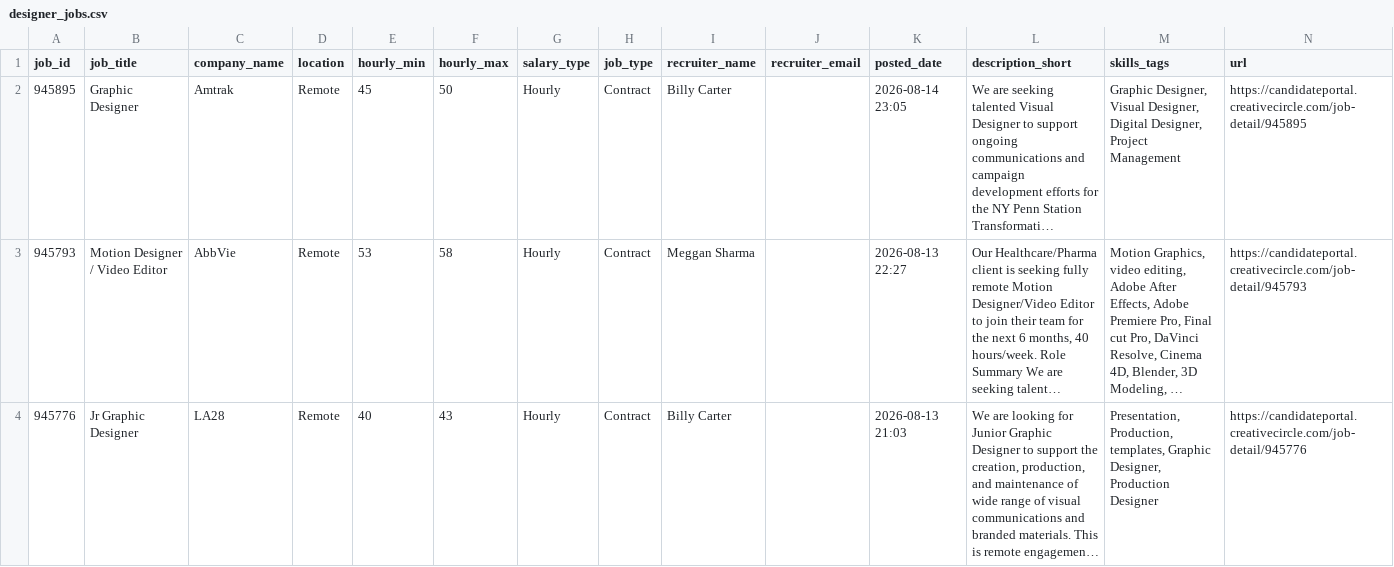
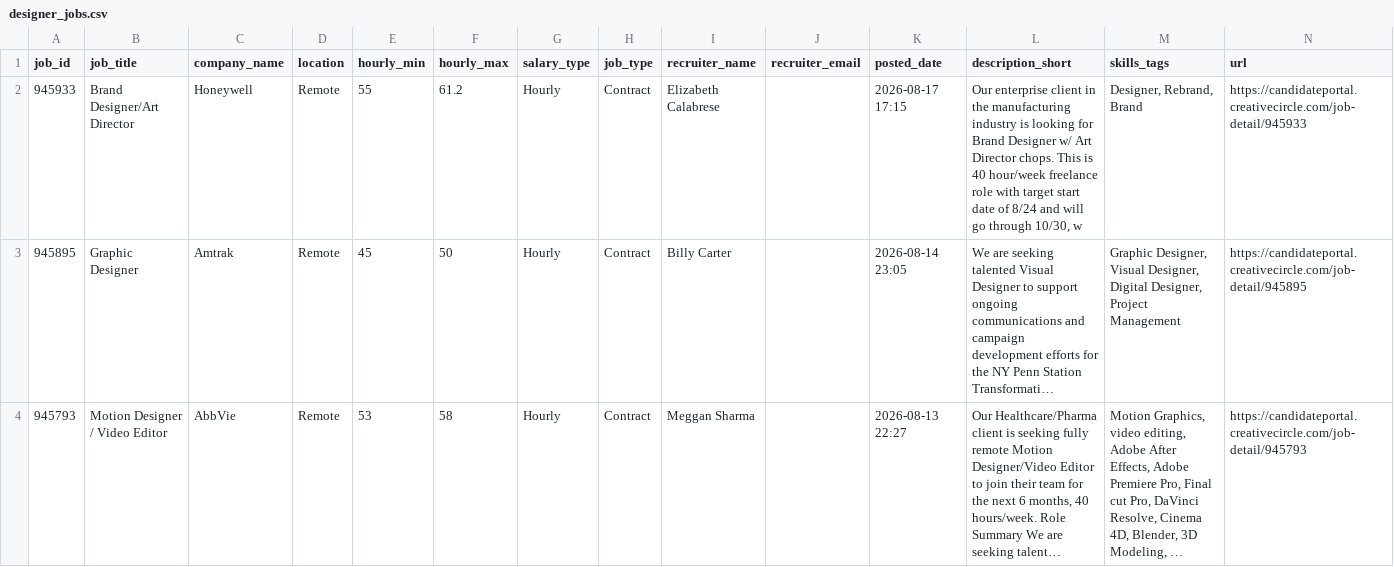
Before and after one commit to zeandroid/JSAuto, a CSV file: data/designer_jobs.csv, drawn as a sheet; only a part is shown; the shorter side is filled out with more unchanged rows; long unchanged cells end in …; the diff covers the shown part only; the diff names each change by its address in the sheet, - before the commit and + after, or states it on an @@ line.

```diff
--- a/data/designer_jobs.csv
+++ b/data/designer_jobs.csv
+row 2: 945933 | Brand Designer/Art Director | Honeywell | Remote | 55 | 61.2 | Hourly | Contract | Elizabeth Calabrese |  | 2026-08-17 17:15 | Our enterprise client in the manufacturing industry is looking for Brand Designer w/ Art Director chops. This is 40 hour/week freelance role with target start date of 8/24 and will go through 10/30, w | Designer, Rebrand, Brand | https://candidateportal.creativecircle.com/job-detail/945933
```
Also changed, not shown: 1 added row elsewhere in this file.
